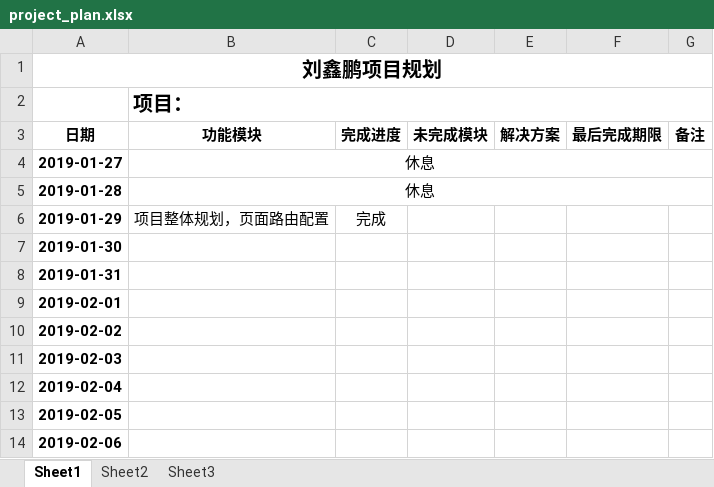
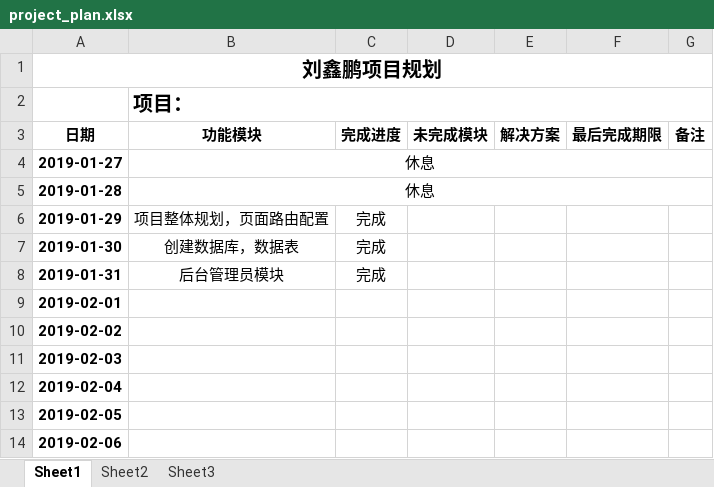
Before and after one commit to jsshaohui/yushaohui, an Excel workbook: project_plan.xlsx, sheet Sheet1, drawn as a sheet; only a part is shown; values as stored, in another font and other column widths than the file's, no borders; the diff names each change by its address in the sheet, - before the commit and + after, or states it on an @@ line.

Commit message:
更新计划表

```diff
--- a/project_plan.xlsx (sheet Sheet1)
+++ b/project_plan.xlsx (sheet Sheet1)
-B7 (功能模块): (empty)
+B7 (功能模块): 创建数据库，数据表
-C7:C8 (完成进度): (empty)
+C7:C8 (完成进度): 完成
-B8 (功能模块): (empty)
+B8 (功能模块): 后台管理员模块
```
